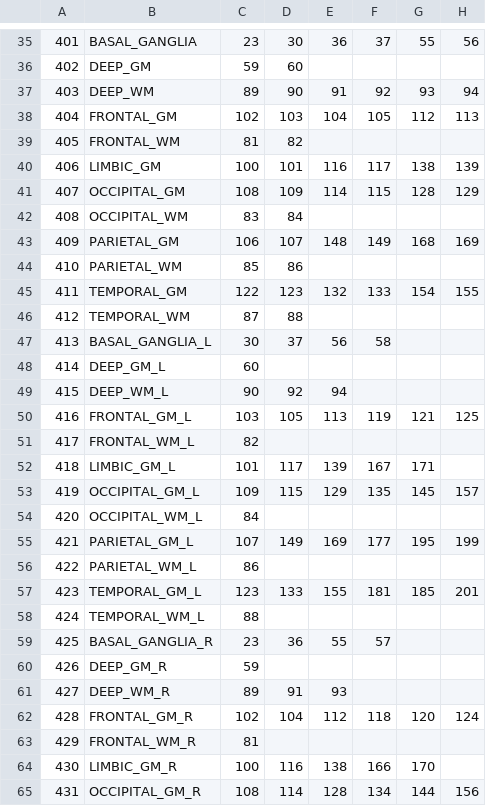
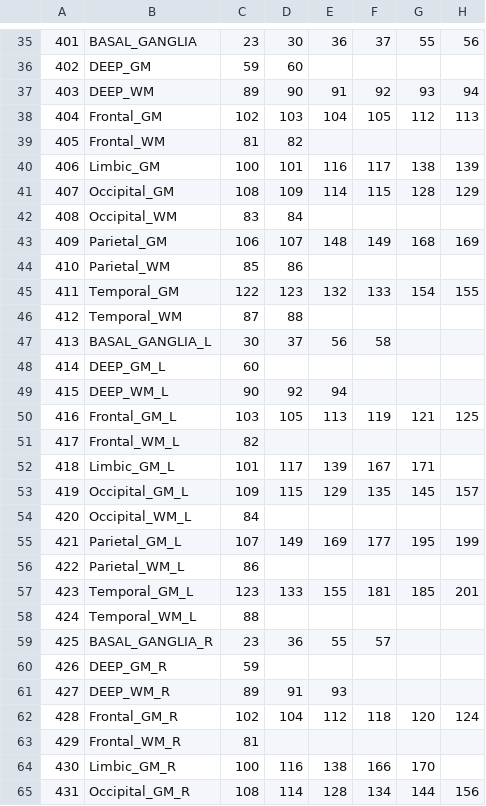
Before and after one commit to CBICA/NiChart_Project, a CSV file: resources/MUSE/list_MUSE_mapping_derived.csv, drawn as a sheet; only a part is shown, gaps mark what is left out; the diff covers the shown part only; the diff names each change by its address in the sheet, - before the commit and + after, or states it on an @@ line.

```diff
--- a/resources/MUSE/list_MUSE_mapping_derived.csv
+++ b/resources/MUSE/list_MUSE_mapping_derived.csv
-B38: FRONTAL_GM
+B38: Frontal_GM
-B39: FRONTAL_WM
+B39: Frontal_WM
-B40: LIMBIC_GM
+B40: Limbic_GM
-B41: OCCIPITAL_GM
+B41: Occipital_GM
-B42: OCCIPITAL_WM
+B42: Occipital_WM
-B43: PARIETAL_GM
+B43: Parietal_GM
-B44: PARIETAL_WM
+B44: Parietal_WM
-B45: TEMPORAL_GM
+B45: Temporal_GM
-B46: TEMPORAL_WM
+B46: Temporal_WM
-B50: FRONTAL_GM_L
+B50: Frontal_GM_L
-B51: FRONTAL_WM_L
+B51: Frontal_WM_L
-B52: LIMBIC_GM_L
+B52: Limbic_GM_L
-B53: OCCIPITAL_GM_L
+B53: Occipital_GM_L
-B54: OCCIPITAL_WM_L
+B54: Occipital_WM_L
-B55: PARIETAL_GM_L
+B55: Parietal_GM_L
-B56: PARIETAL_WM_L
+B56: Parietal_WM_L
-B57: TEMPORAL_GM_L
+B57: Temporal_GM_L
-B58: TEMPORAL_WM_L
+B58: Temporal_WM_L
-B62: FRONTAL_GM_R
+B62: Frontal_GM_R
-B63: FRONTAL_WM_R
+B63: Frontal_WM_R
-B64: LIMBIC_GM_R
+B64: Limbic_GM_R
-B65: OCCIPITAL_GM_R
+B65: Occipital_GM_R
```
Also changed, not shown: 85 edited cells elsewhere in this file, 8 other files.
